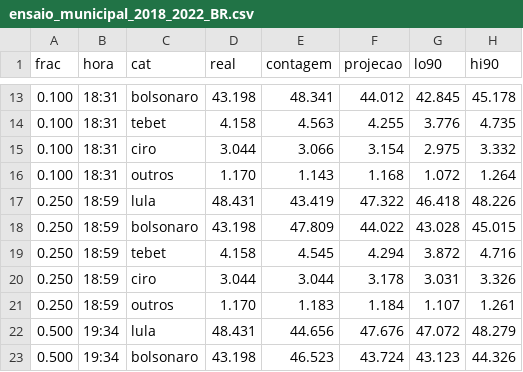
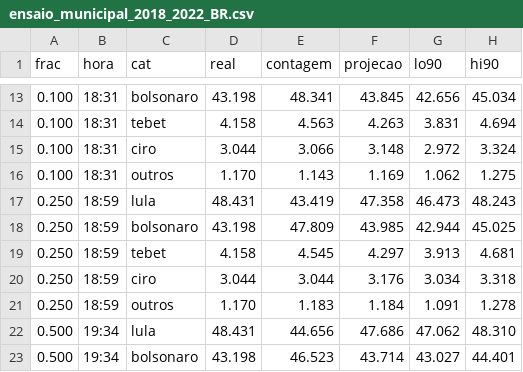
Before and after one commit to danguibes/eleicoes, a CSV file: out/ensaio_municipal_2018_2022_BR.csv, drawn as a sheet; only a part is shown, gaps mark what is left out; the diff covers the shown part only.

```diff
--- a/out/ensaio_municipal_2018_2022_BR.csv
+++ b/out/ensaio_municipal_2018_2022_BR.csv
@@ -13,11 +13,11 @@ frac,hora,cat,real,contagem,projecao,lo90,hi90
-0.100,18:31,bolsonaro,43.198,48.341,44.012,42.845,45.178
-0.100,18:31,tebet,4.158,4.563,4.255,3.776,4.735
-0.100,18:31,ciro,3.044,3.066,3.154,2.975,3.332
-0.100,18:31,outros,1.170,1.143,1.168,1.072,1.264
-0.250,18:59,lula,48.431,43.419,47.322,46.418,48.226
-0.250,18:59,bolsonaro,43.198,47.809,44.022,43.028,45.015
-0.250,18:59,tebet,4.158,4.545,4.294,3.872,4.716
-0.250,18:59,ciro,3.044,3.044,3.178,3.031,3.326
-0.250,18:59,outros,1.170,1.183,1.184,1.107,1.261
-0.500,19:34,lula,48.431,44.656,47.676,47.072,48.279
-0.500,19:34,bolsonaro,43.198,46.523,43.724,43.123,44.326
+0.100,18:31,bolsonaro,43.198,48.341,43.845,42.656,45.034
+0.100,18:31,tebet,4.158,4.563,4.263,3.831,4.694
+0.100,18:31,ciro,3.044,3.066,3.148,2.972,3.324
+0.100,18:31,outros,1.170,1.143,1.169,1.062,1.275
+0.250,18:59,lula,48.431,43.419,47.358,46.473,48.243
+0.250,18:59,bolsonaro,43.198,47.809,43.985,42.944,45.025
+0.250,18:59,tebet,4.158,4.545,4.297,3.913,4.681
+0.250,18:59,ciro,3.044,3.044,3.176,3.034,3.318
+0.250,18:59,outros,1.170,1.183,1.184,1.091,1.278
+0.500,19:34,lula,48.431,44.656,47.686,47.062,48.310
+0.500,19:34,bolsonaro,43.198,46.523,43.714,43.027,44.401
```
Also changed, not shown: 62 edited cells elsewhere in this file, 5 other files.
